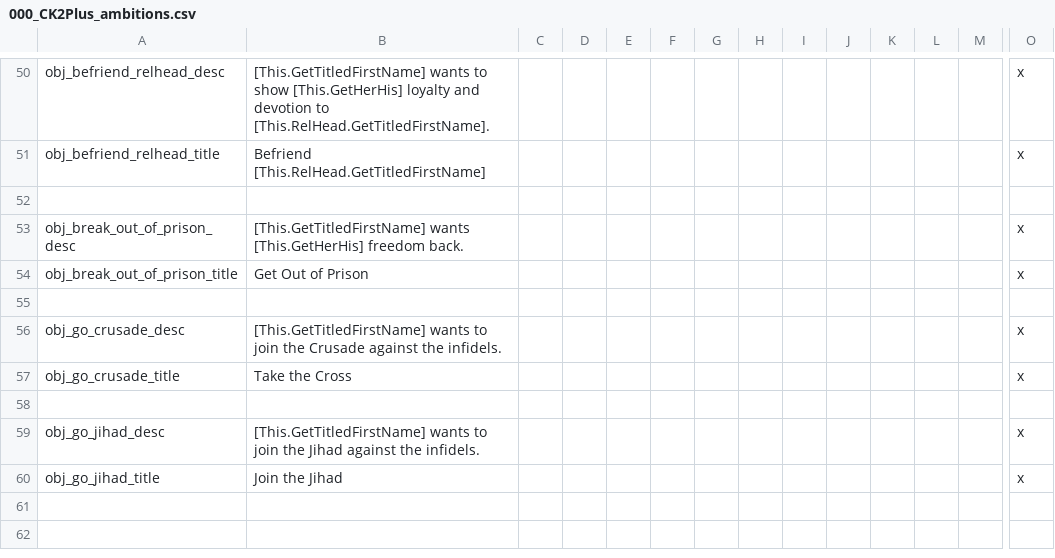
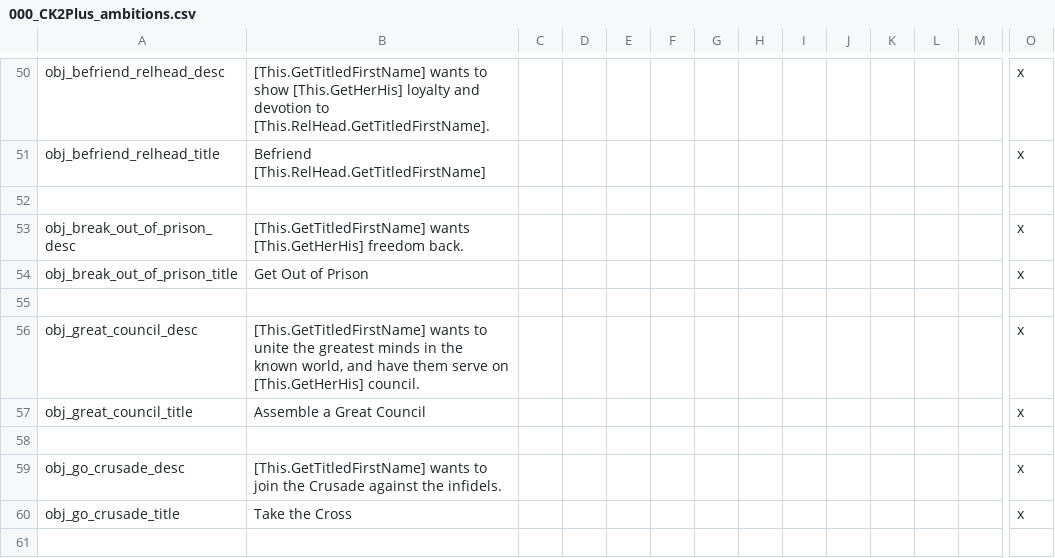
Before and after one commit to ck2plus/CK2Plus_Rewrite, a CSV file: CK2Plus/localisation/000_CK2Plus_ambitions.csv, drawn as a sheet; only a part is shown, gaps mark what is left out; the shorter side is filled out with more unchanged rows; rows hold the shown columns only; the diff names each change by its address in the sheet, - before the commit and + after, or states it on an @@ line.

Commit message:
Added 'great_council' ambition

```diff
--- a/CK2Plus/localisation/000_CK2Plus_ambitions.csv
+++ b/CK2Plus/localisation/000_CK2Plus_ambitions.csv
+row 56: obj_great_council_desc | [This.GetTitledFirstName] wants to unite the greatest minds in the known world, and have them serve on [This.GetHerHis] council. |  |  |  |  |  |  |  |  |  |  |  | x
+row 57: obj_great_council_title | Assemble a Great Council |  |  |  |  |  |  |  |  |  |  |  | x
+row 58: (empty)
```
Also changed, not shown: 3 other files.
